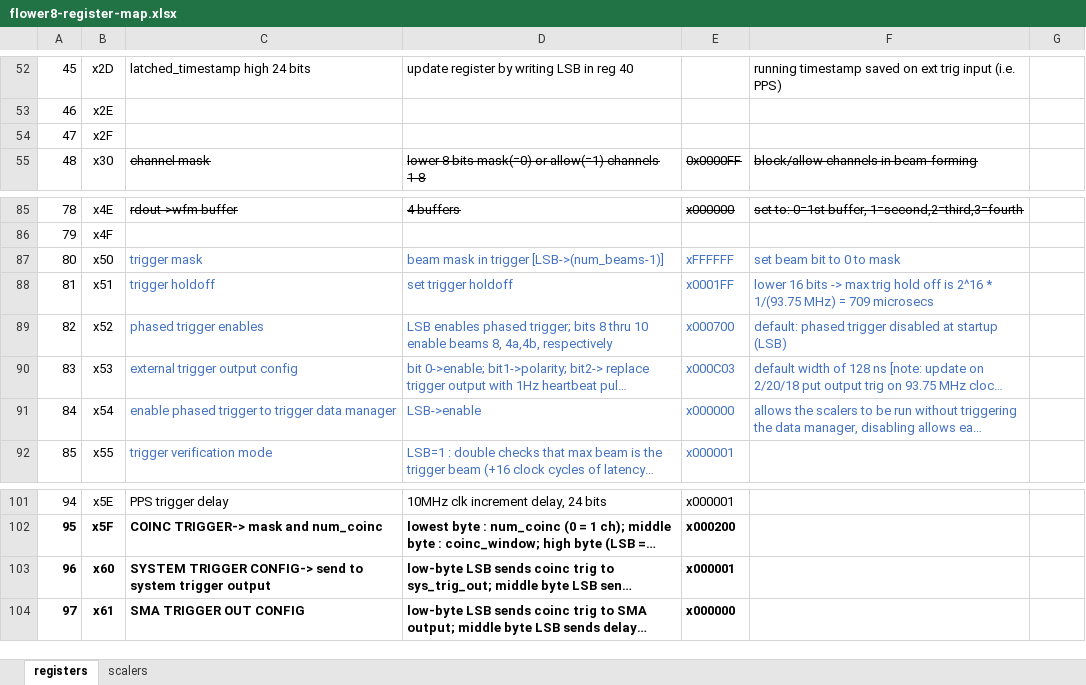
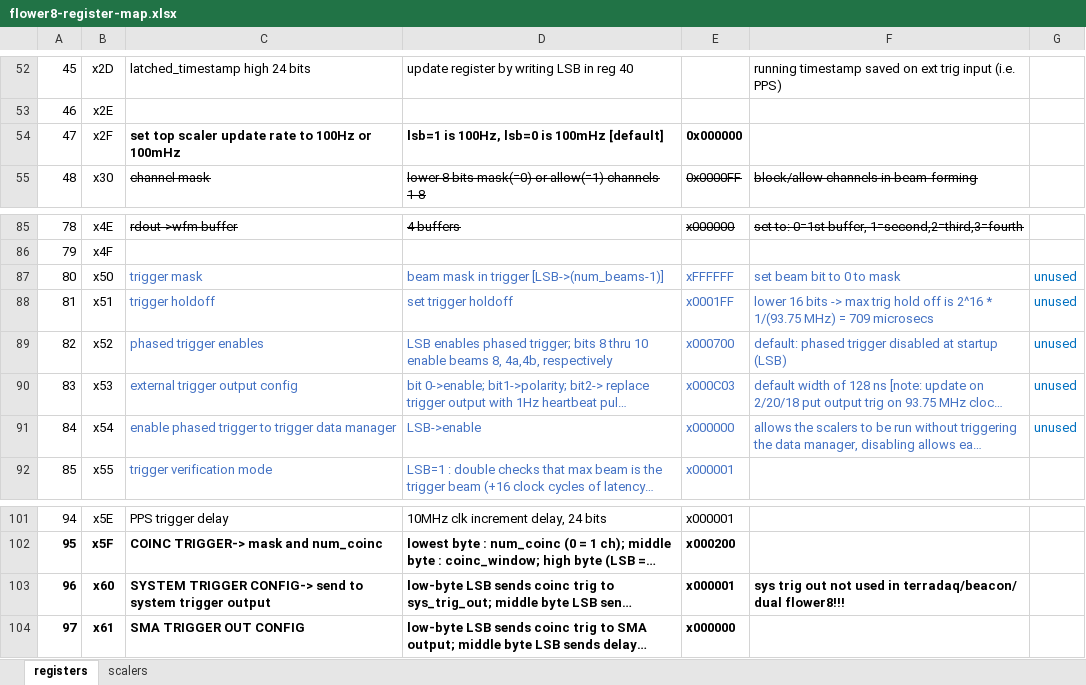
Before and after one commit to beaconTau/FLOWER8-board-firmware, an Excel workbook: doc/flower8-register-map.xlsx, sheet registers, drawn as a sheet; only a part is shown, gaps mark what is left out; long unchanged cells end in …; values as stored, in another font and other column widths than the file's, no borders; the diff names each change by its address in the sheet, - before the commit and + after, or states it on an @@ line.

Commit message:
update to 20MHz FPGA global signal clocking,
also add 100mHz scalers

```diff
--- a/doc/flower8-register-map.xlsx (sheet registers)
+++ b/doc/flower8-register-map.xlsx (sheet registers)
-C54: (empty)
+C54: set top scaler update rate to 100Hz or 100mHz
-D54: (empty)
+D54: lsb=1 is 100Hz, lsb=0 is 100mHz [default]
-E54: (empty)
+E54: 0x000000
-G87:G91: (empty)
+G87:G91: unused
-F103: (empty)
+F103: sys trig out not used in terradaq/beacon/ dual flower8!!!
```
Also changed, not shown: 19 other files.
